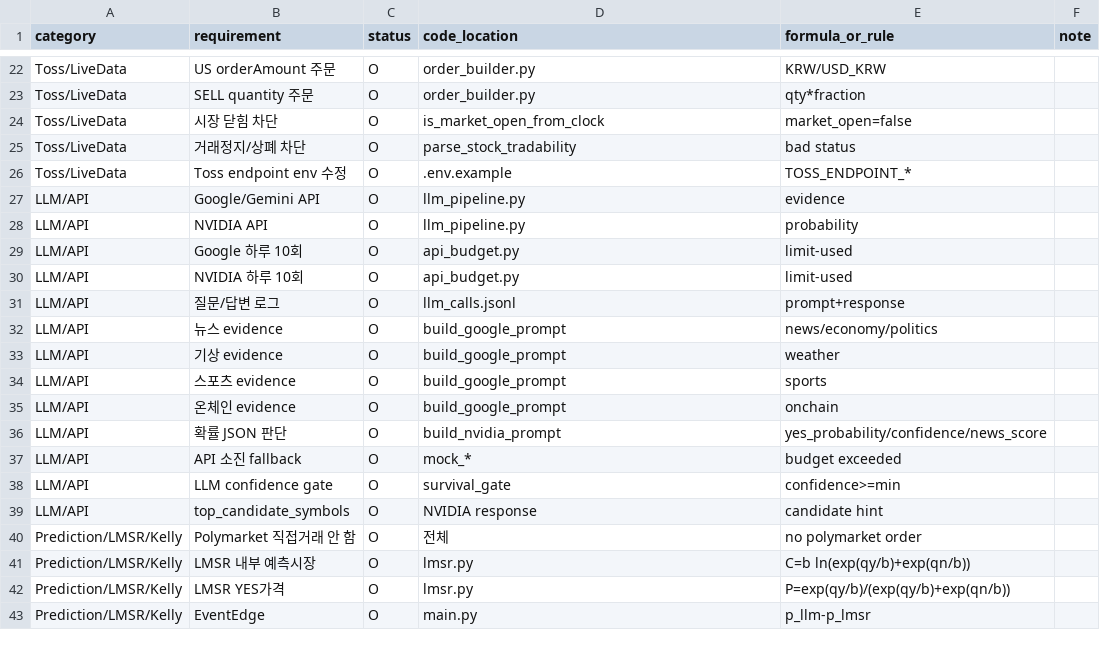
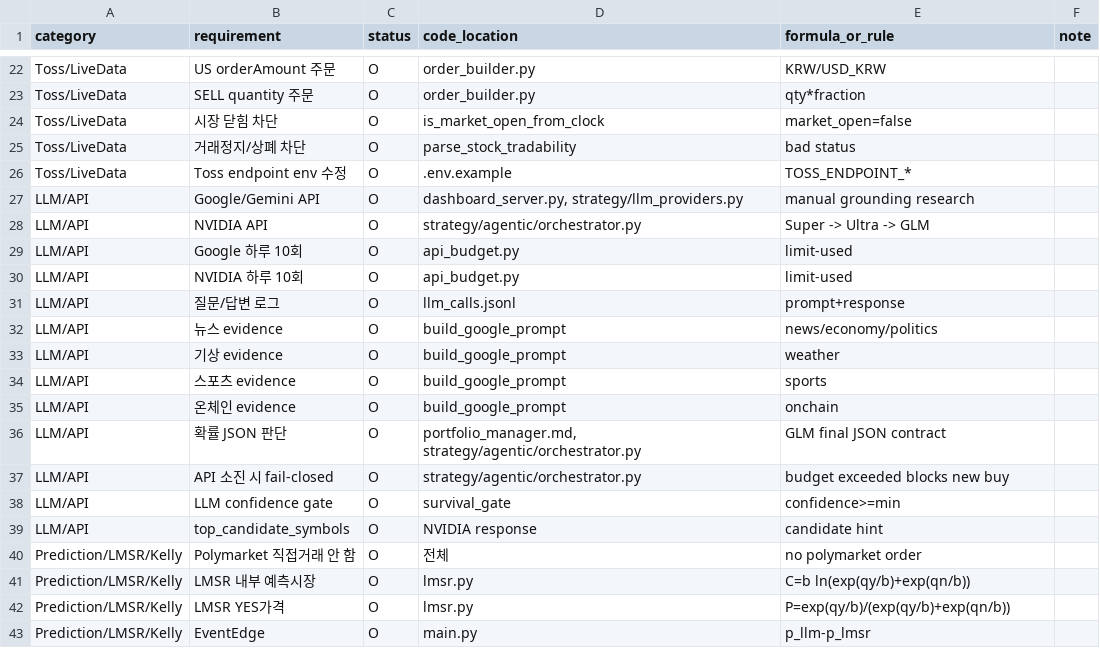
Before and after one commit to leehj24/RIO, a CSV file: docs/requirements_checklist_v8.csv, drawn as a sheet; only a part is shown, gaps mark what is left out.

```diff
--- a/docs/requirements_checklist_v8.csv
+++ b/docs/requirements_checklist_v8.csv
@@ -26,4 +26,4 @@ Toss/LiveData,거래정지/상폐 차단,O,parse_stock_tradability,bad status,
 Toss/LiveData,Toss endpoint env 수정,O,.env.example,TOSS_ENDPOINT_*,
-LLM/API,Google/Gemini API,O,llm_pipeline.py,evidence,
-LLM/API,NVIDIA API,O,llm_pipeline.py,probability,
+LLM/API,Google/Gemini API,O,"dashboard_server.py, strategy/llm_providers.py",manual grounding research,
+LLM/API,NVIDIA API,O,strategy/agentic/orchestrator.py,Super -> Ultra -> GLM,
 LLM/API,Google 하루 10회,O,api_budget.py,limit-used,
@@ -35,4 +35,4 @@ LLM/API,스포츠 evidence,O,build_google_prompt,sports,
 LLM/API,온체인 evidence,O,build_google_prompt,onchain,
-LLM/API,확률 JSON 판단,O,build_nvidia_prompt,yes_probability/confidence/news_score,
-LLM/API,API 소진 fallback,O,mock_*,budget exceeded,
+LLM/API,확률 JSON 판단,O,"portfolio_manager.md, strategy/agentic/orchestrator.py",GLM final JSON contract,
+LLM/API,API 소진 시 fail-closed,O,strategy/agentic/orchestrator.py,budget exceeded blocks new buy,
 LLM/API,LLM confidence gate,O,survival_gate,confidence>=min,
```
Also changed, not shown: data/event_questions.csv, data/question_templates.csv, 38 other files.
